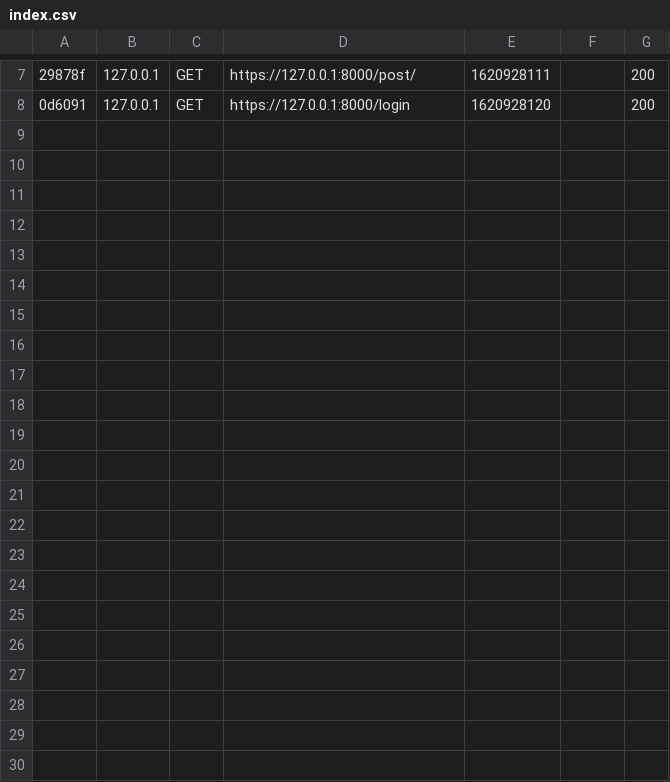
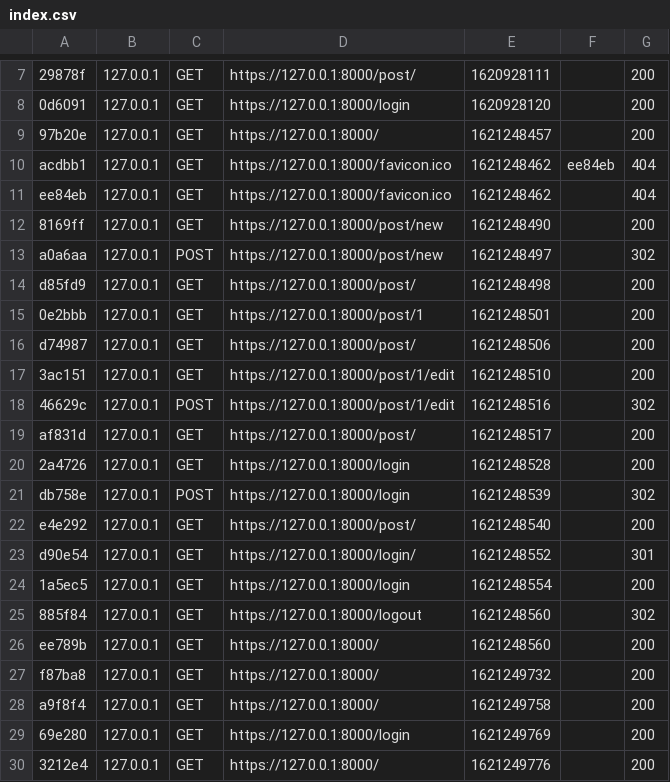
Before and after one commit to Janika2201/Blog, a CSV file: var/cache/dev/profiler/index.csv, drawn as a sheet; only a part is shown, gaps mark what is left out; the diff names each change by its address in the sheet, - before the commit and + after, or states it on an @@ line.

```diff
--- a/var/cache/dev/profiler/index.csv
+++ b/var/cache/dev/profiler/index.csv
+row 9: 97b20e | 127.0.0.1 | GET | https://127.0.0.1:8000/ | 1621248457 |  | 200
+row 10: acdbb1 | 127.0.0.1 | GET | https://127.0.0.1:8000/favicon.ico | 1621248462 | ee84eb | 404
+row 11: ee84eb | 127.0.0.1 | GET | https://127.0.0.1:8000/favicon.ico | 1621248462 |  | 404
+row 12: 8169ff | 127.0.0.1 | GET | https://127.0.0.1:8000/post/new | 1621248490 |  | 200
+row 13: a0a6aa | 127.0.0.1 | POST | https://127.0.0.1:8000/post/new | 1621248497 |  | 302
+row 14: d85fd9 | 127.0.0.1 | GET | https://127.0.0.1:8000/post/ | 1621248498 |  | 200
+row 15: 0e2bbb | 127.0.0.1 | GET | https://127.0.0.1:8000/post/1 | 1621248501 |  | 200
+row 16: d74987 | 127.0.0.1 | GET | https://127.0.0.1:8000/post/ | 1621248506 |  | 200
+row 17: 3ac151 | 127.0.0.1 | GET | https://127.0.0.1:8000/post/1/edit | 1621248510 |  | 200
+row 18: 46629c | 127.0.0.1 | POST | https://127.0.0.1:8000/post/1/edit | 1621248516 |  | 302
+row 19: af831d | 127.0.0.1 | GET | https://127.0.0.1:8000/post/ | 1621248517 |  | 200
+row 20: 2a4726 | 127.0.0.1 | GET | https://127.0.0.1:8000/login | 1621248528 |  | 200
+row 21: db758e | 127.0.0.1 | POST | https://127.0.0.1:8000/login | 1621248539 |  | 302
+row 22: e4e292 | 127.0.0.1 | GET | https://127.0.0.1:8000/post/ | 1621248540 |  | 200
+row 23: d90e54 | 127.0.0.1 | GET | https://127.0.0.1:8000/login/ | 1621248552 |  | 301
+row 24: 1a5ec5 | 127.0.0.1 | GET | https://127.0.0.1:8000/login | 1621248554 |  | 200
+row 25: 885f84 | 127.0.0.1 | GET | https://127.0.0.1:8000/logout | 1621248560 |  | 302
+row 26: ee789b | 127.0.0.1 | GET | https://127.0.0.1:8000/ | 1621248560 |  | 200
+row 27: f87ba8 | 127.0.0.1 | GET | https://127.0.0.1:8000/ | 1621249732 |  | 200
+row 28: a9f8f4 | 127.0.0.1 | GET | https://127.0.0.1:8000/ | 1621249758 |  | 200
+row 29: 69e280 | 127.0.0.1 | GET | https://127.0.0.1:8000/login | 1621249769 |  | 200
+row 30: 3212e4 | 127.0.0.1 | GET | https://127.0.0.1:8000/ | 1621249776 |  | 200
```
Also changed, not shown: 26 other files.
